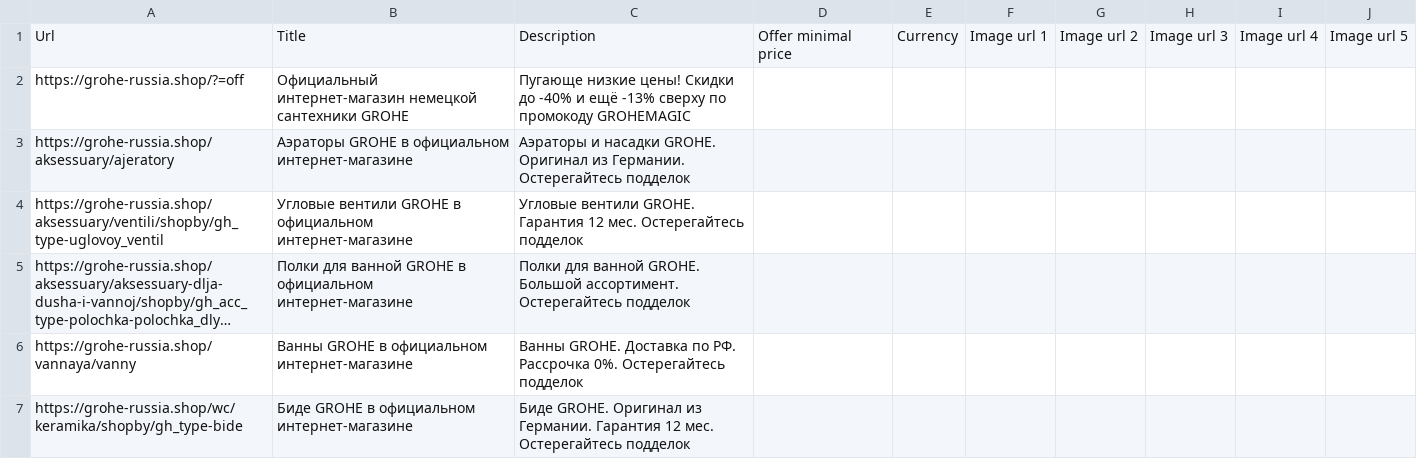
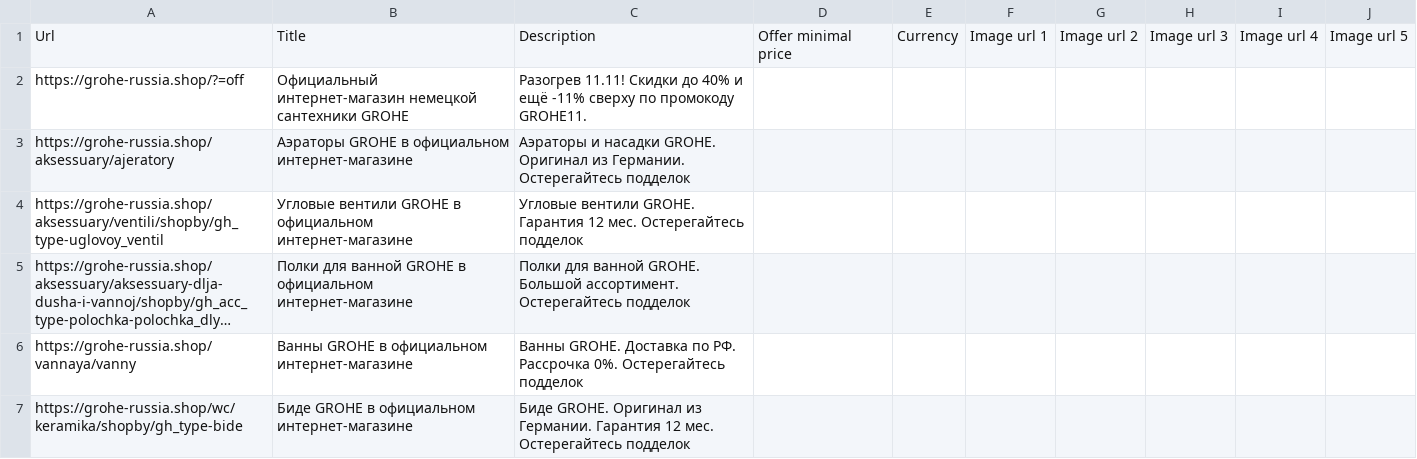
Before and after one commit to untropee/csv, a CSV file: grohe_brand_listing.csv, drawn as a sheet; only a part is shown; long unchanged cells end in ….

Commit message:
Update grohe_brand_listing.csv

```diff
--- a/grohe_brand_listing.csv
+++ b/grohe_brand_listing.csv
@@ -1,3 +1,3 @@
 Url,Title,Description,Offer minimal price,Currency,Image url 1,Image url 2,Image url 3,Image url 4,Image url 5
-https://grohe-russia.shop/?=off,	Официальный интернет-магазин немецкой сантехники GROHE,Пугающе низкие цены! Скидки до -40% и ещё -13% сверху по промокоду GROHEMAGIC,,,,,,,
+https://grohe-russia.shop/?=off,	Официальный интернет-магазин немецкой сантехники GROHE,Разогрев 11.11! Скидки до 40% и ещё -11% сверху по промокоду GROHE11.,,,,,,,
 https://grohe-russia.shop/aksessuary/ajeratory,	Аэраторы GROHE в официальном интернет-магазине,	Аэраторы и насадки GROHE. Оригинал из Германии. Остерегайтесь подделок,,,,,,,
```
